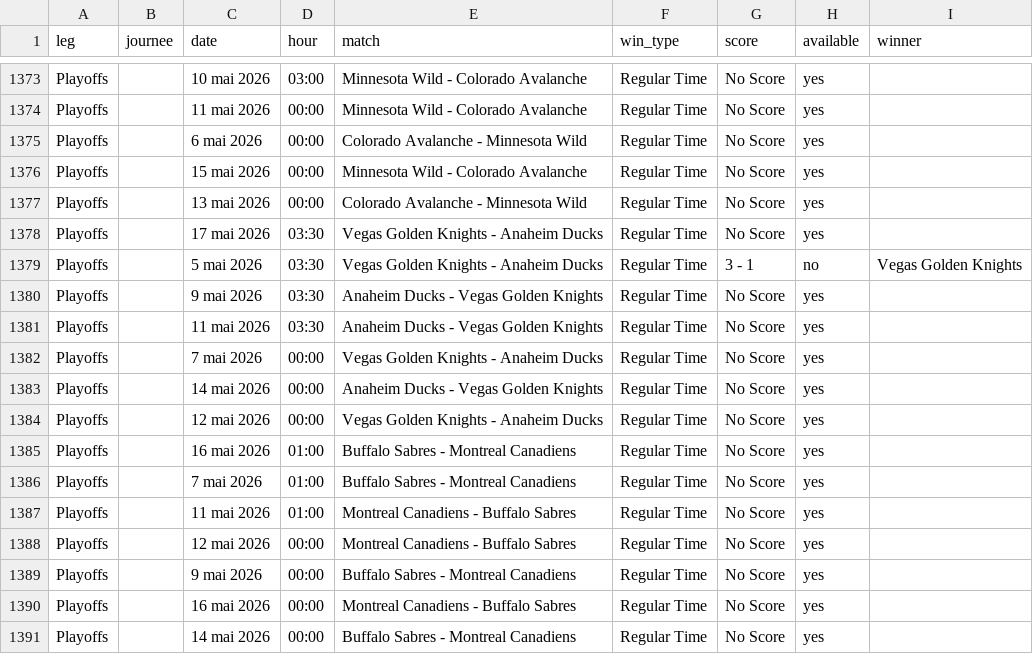
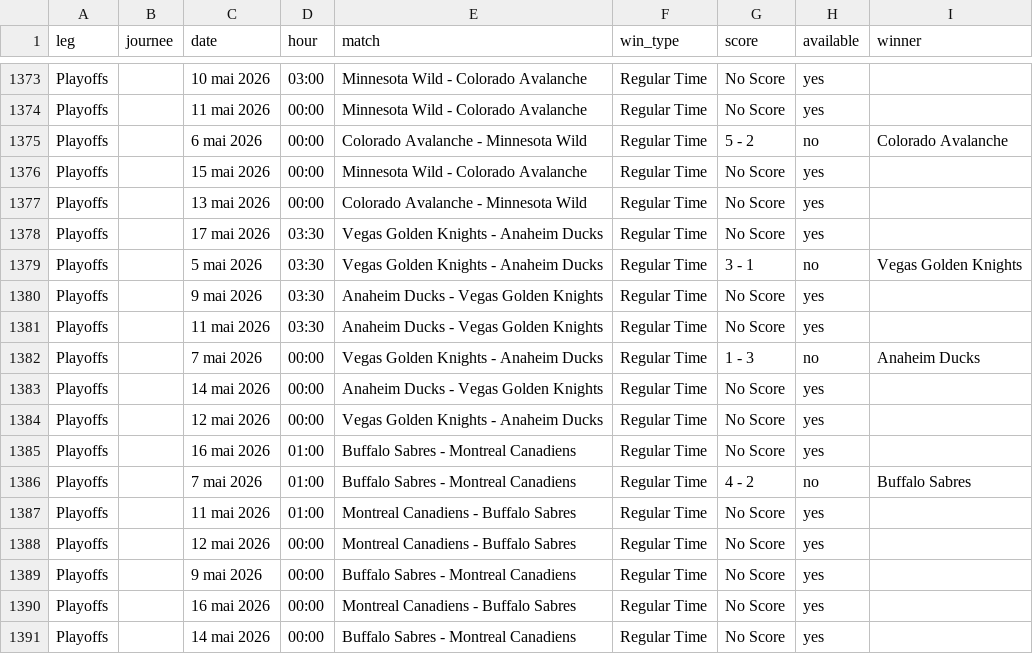
Before and after one commit to MauriceToast/Python_main, a CSV file: nhl_matches.csv, drawn as a sheet; only a part is shown, gaps mark what is left out.

Commit message:
Update nhl_matches.csv

```diff
--- a/nhl_matches.csv
+++ b/nhl_matches.csv
@@ -1374,3 +1374,3 @@ Playoffs,,10 mai 2026,03:00,Minnesota Wild - Colorado Avalanche,Regular Time,No
 Playoffs,,11 mai 2026,00:00,Minnesota Wild - Colorado Avalanche,Regular Time,No Score,yes,
-Playoffs,,6 mai 2026,00:00,Colorado Avalanche - Minnesota Wild,Regular Time,No Score,yes,
+Playoffs,,6 mai 2026,00:00,Colorado Avalanche - Minnesota Wild,Regular Time,5 - 2,no,Colorado Avalanche
 Playoffs,,15 mai 2026,00:00,Minnesota Wild - Colorado Avalanche,Regular Time,No Score,yes,
@@ -1381,3 +1381,3 @@ Playoffs,,9 mai 2026,03:30,Anaheim Ducks - Vegas Golden Knights,Regular Time,No
 Playoffs,,11 mai 2026,03:30,Anaheim Ducks - Vegas Golden Knights,Regular Time,No Score,yes,
-Playoffs,,7 mai 2026,00:00,Vegas Golden Knights - Anaheim Ducks,Regular Time,No Score,yes,
+Playoffs,,7 mai 2026,00:00,Vegas Golden Knights - Anaheim Ducks,Regular Time,1 - 3,no,Anaheim Ducks
 Playoffs,,14 mai 2026,00:00,Anaheim Ducks - Vegas Golden Knights,Regular Time,No Score,yes,
@@ -1385,3 +1385,3 @@ Playoffs,,12 mai 2026,00:00,Vegas Golden Knights - Anaheim Ducks,Regular Time,No
 Playoffs,,16 mai 2026,01:00,Buffalo Sabres - Montreal Canadiens,Regular Time,No Score,yes,
-Playoffs,,7 mai 2026,01:00,Buffalo Sabres - Montreal Canadiens,Regular Time,No Score,yes,
+Playoffs,,7 mai 2026,01:00,Buffalo Sabres - Montreal Canadiens,Regular Time,4 - 2,no,Buffalo Sabres
 Playoffs,,11 mai 2026,01:00,Montreal Canadiens - Buffalo Sabres,Regular Time,No Score,yes,
```
